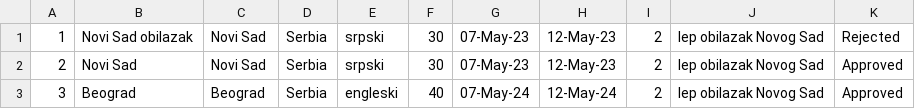
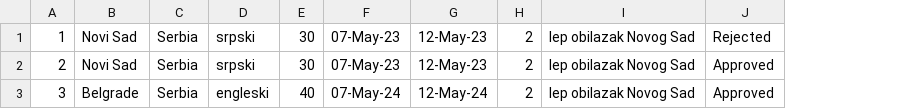
Before and after one commit to HelenaJovic/SIMS-Projekat, a CSV file: InitialProject/InitialProject/Resources/Data/tourrequests.csv, drawn as a sheet; removed rows and columns are numbered as before the commit, all else as after; the diff names each change by its address in the sheet, - before the commit and + after, or states it on an @@ line.

```diff
--- a/InitialProject/InitialProject/Resources/Data/tourrequests.csv
+++ b/InitialProject/InitialProject/Resources/Data/tourrequests.csv
-column B, rows 1-3: Novi Sad obilazak | Novi Sad | Beograd
-B3: Beograd
+B3: Belgrade
```
Also changed, not shown: 21 other files.
